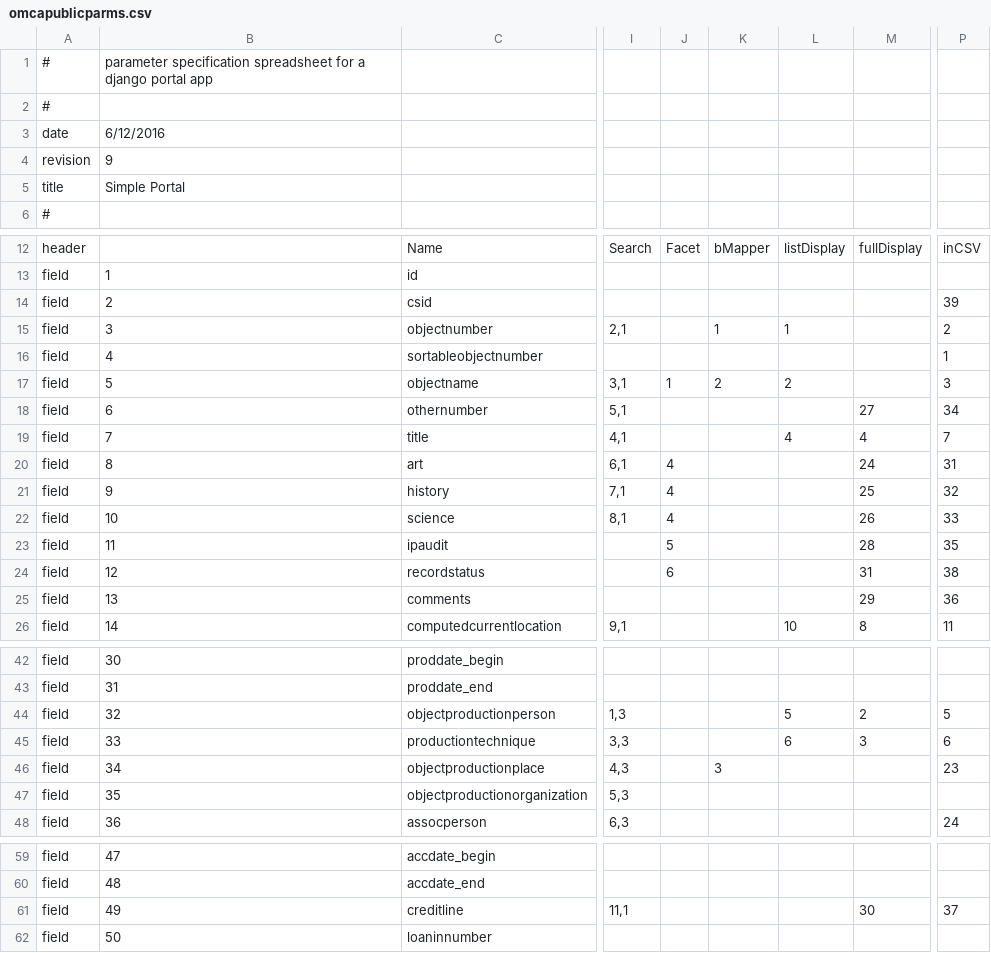
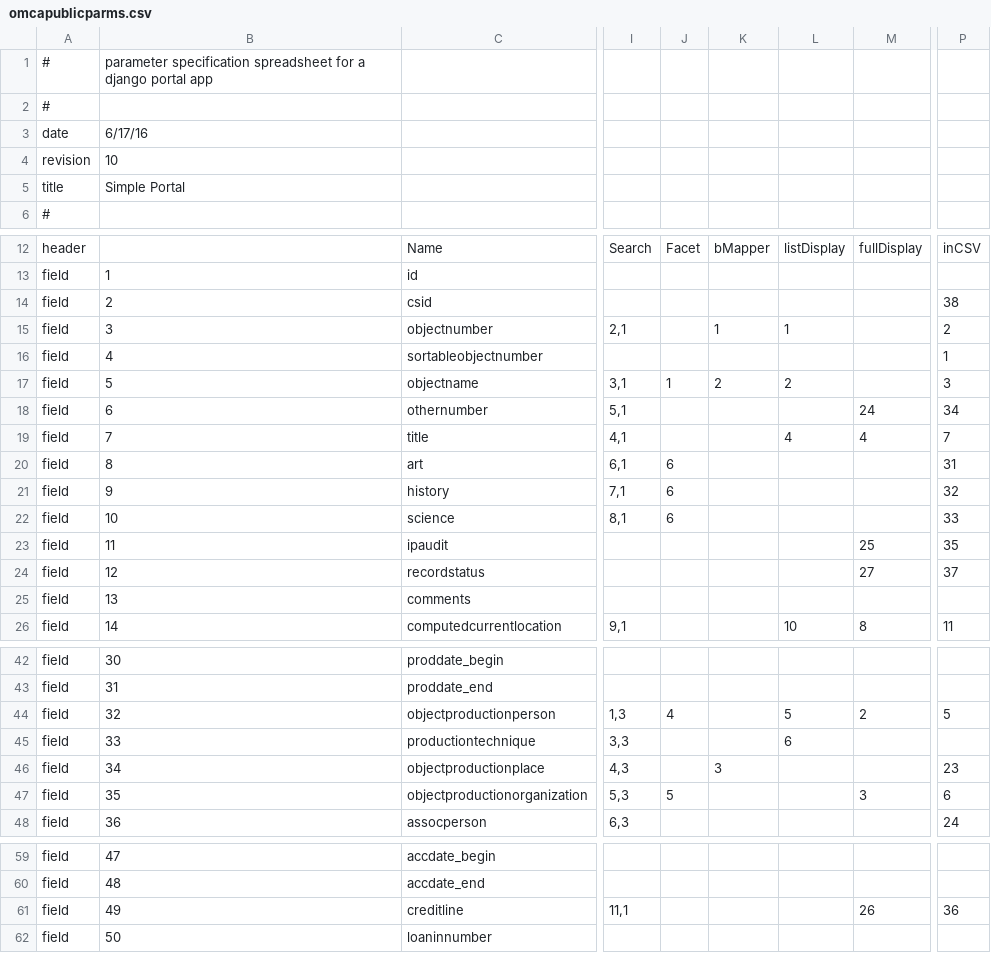
Before and after one commit to jblowe/omca, a CSV file: config/omcapublicparms.csv, drawn as a sheet; only a part is shown, gaps mark what is left out; the diff covers the shown part only; the diff names each change by its address in the sheet, - before the commit and + after, or states it on an @@ line.

```diff
--- a/config/omcapublicparms.csv
+++ b/config/omcapublicparms.csv
-B3: 6/12/2016
+B3: 6/17/16
-B4: 9
+B4: 10
-P14: 39
+P14: 38
-M18: 27
+M18: 24
-J20:J22: 4
+J20:J22: 6
-M20: 24
+M20: (empty)
-M21: 25
+M21: (empty)
-M22: 26
+M22: (empty)
-J23: 5
+J23: (empty)
-M23: 28
+M23: 25
-J24: 6
+J24: (empty)
-M24: 31
+M24: 27
-P24: 38
+P24: 37
-M25: 29
+M25: (empty)
-P25: 36
+P25: (empty)
-J44: (empty)
+J44: 4
-M45: 3
+M45: (empty)
-P45: 6
+P45: (empty)
-J47: (empty)
+J47: 5
-M47: (empty)
+M47: 3
-P47: (empty)
+P47: 6
-M61: 30
+M61: 26
-P61: 37
+P61: 36
```
Also changed, not shown: 2 edited cells elsewhere in this file, config/omcainternalparms.csv.
